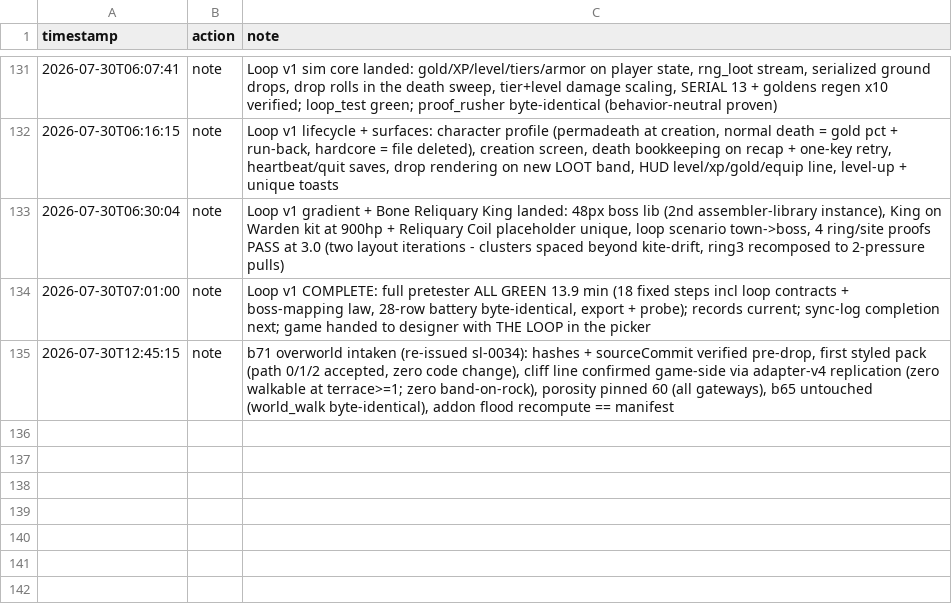
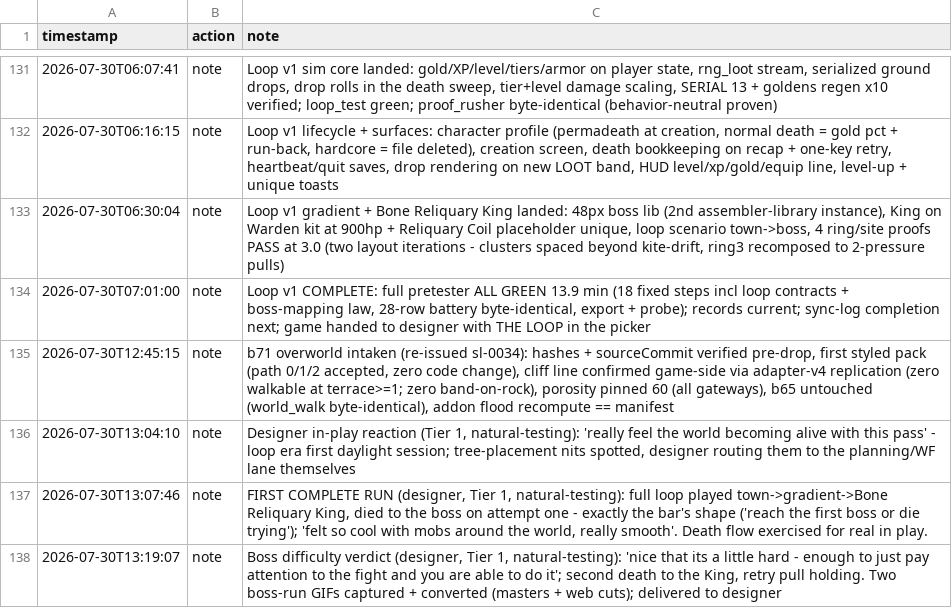
Before and after one commit to tilok1234/Wildshot-Adventures, a CSV file: notes/hours.csv, drawn as a sheet; only a part is shown, gaps mark what is left out; the diff names each change by its address in the sheet, - before the commit and + after, or states it on an @@ line.

```diff
--- a/notes/hours.csv
+++ b/notes/hours.csv
+row 136: 2026-07-30T13:04:10 | note | Designer in-play reaction (Tier 1, natural-testing): 'really feel the world becoming alive with this pass' - loop era first daylight session; tree-placement nits spotted, designer routing them to the planning/WF lane themselves
+row 137: 2026-07-30T13:07:46 | note | FIRST COMPLETE RUN (designer, Tier 1, natural-testing): full loop played town->gradient->Bone Reliquary King, died to the boss on attempt one - exactly the bar's shape ('reach the first boss or die trying'); 'felt so cool with mobs around the world, really smooth'. Death flow exercised for real in play.
+row 138: 2026-07-30T13:19:07 | note | Boss difficulty verdict (designer, Tier 1, natural-testing): 'nice that its a little hard - enough to just pay attention to the fight and you are able to do it'; second death to the King, retry pull holding. Two boss-run GIFs captured + converted (masters + web cuts); delivered to designer
```
